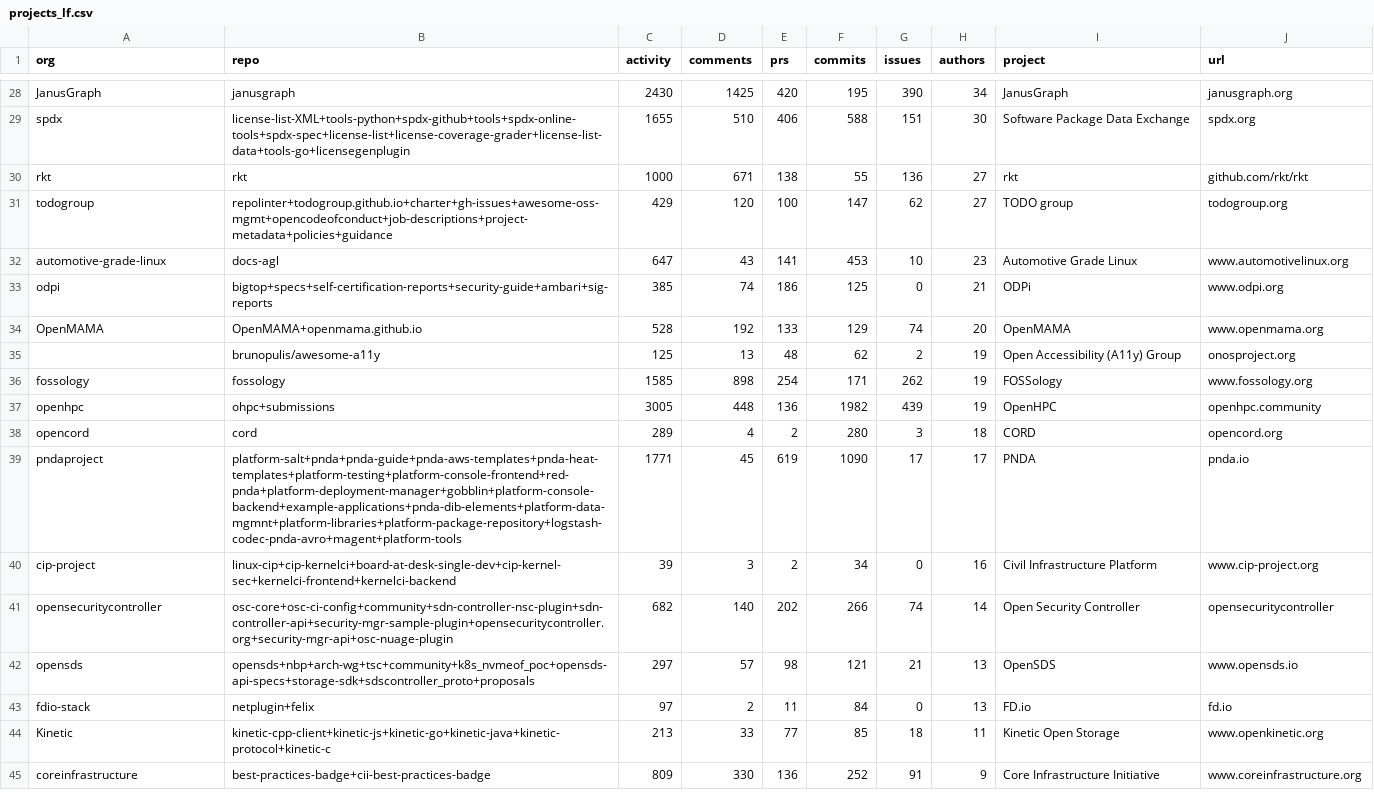
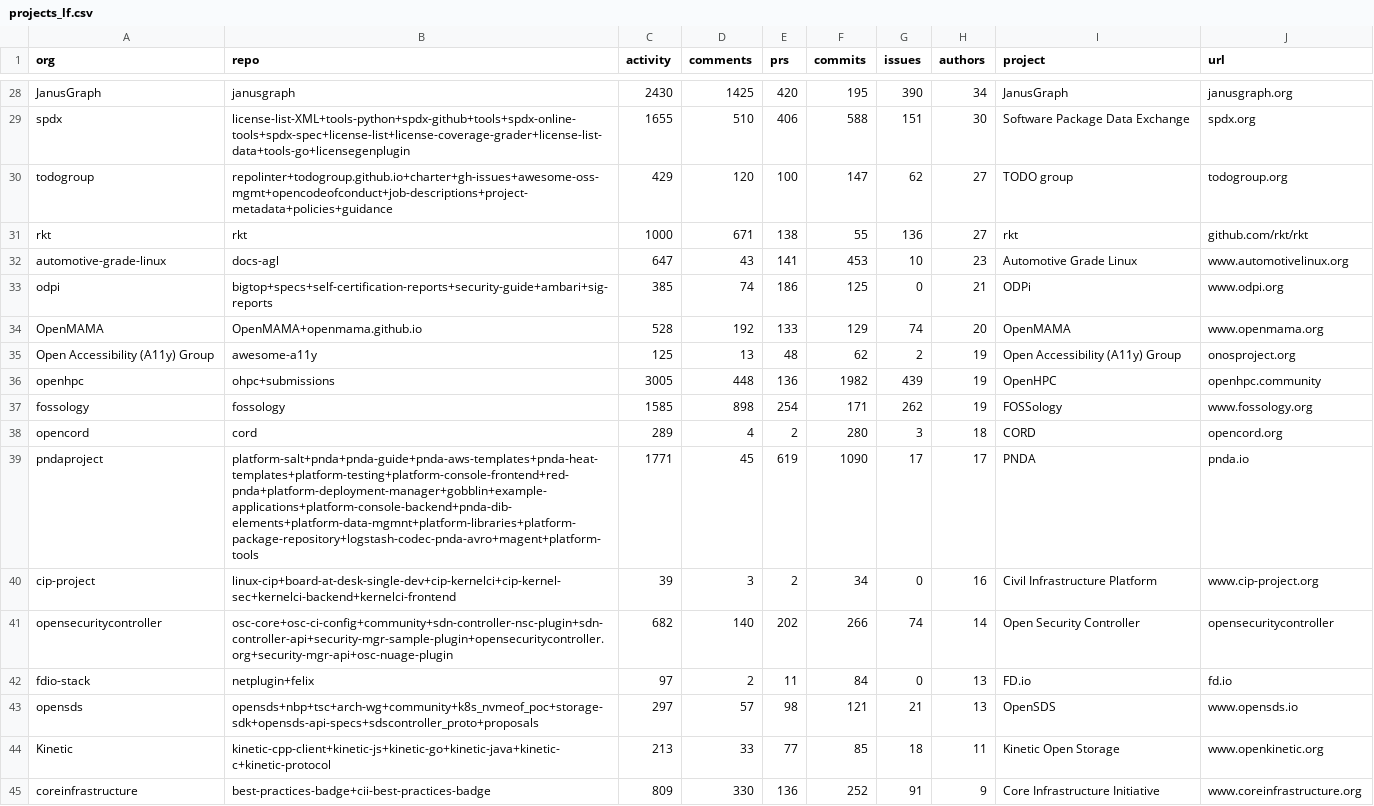
Before and after one commit to radoslaw/velocity, a CSV file: projects/projects_lf.csv, drawn as a sheet; only a part is shown, gaps mark what is left out; the diff covers the shown part only.

```diff
--- a/projects/projects_lf.csv
+++ b/projects/projects_lf.csv
@@ -29,4 +29,4 @@ JanusGraph,janusgraph,2430,1425,420,195,390,34,JanusGraph,janusgraph.org
 spdx,license-list-XML+tools-python+spdx-github+tools+spdx-online-tools+spdx-spec+license-list+license-coverage-grader+license-list-data+tools-go+licensegenplugin,1655,510,406,588,151,30,Software Package Data Exchange,spdx.org
+todogroup,repolinter+todogroup.github.io+charter+gh-issues+awesome-oss-mgmt+opencodeofconduct+job-descriptions+project-metadata+policies+guidance,429,120,100,147,62,27,TODO group,todogroup.org
 rkt,rkt,1000,671,138,55,136,27,rkt,github.com/rkt/rkt
-todogroup,repolinter+todogroup.github.io+charter+gh-issues+awesome-oss-mgmt+opencodeofconduct+job-descriptions+project-metadata+policies+guidance,429,120,100,147,62,27,TODO group,todogroup.org
 automotive-grade-linux,docs-agl,647,43,141,453,10,23,Automotive Grade Linux,www.automotivelinux.org
@@ -34,12 +34,12 @@ odpi,bigtop+specs+self-certification-reports+security-guide+ambari+sig-reports,3
 OpenMAMA,OpenMAMA+openmama.github.io,528,192,133,129,74,20,OpenMAMA,www.openmama.org
-"",brunopulis/awesome-a11y,125,13,48,62,2,19,Open Accessibility (A11y) Group,onosproject.org
+Open Accessibility (A11y) Group,awesome-a11y,125,13,48,62,2,19,Open Accessibility (A11y) Group,onosproject.org
+openhpc,ohpc+submissions,3005,448,136,1982,439,19,OpenHPC,openhpc.community
 fossology,fossology,1585,898,254,171,262,19,FOSSology,www.fossology.org
-openhpc,ohpc+submissions,3005,448,136,1982,439,19,OpenHPC,openhpc.community
 opencord,cord,289,4,2,280,3,18,CORD,opencord.org
-pndaproject,platform-salt+pnda+pnda-guide+pnda-aws-templates+pnda-heat-templates+platform-testing+platform-console-frontend+red-pnda+platform-deployment-manager+gobblin+platform-console-backend+example-applications+pnda-dib-elements+platform-data-mgmnt+platform-libraries+platform-package-repository+logstash-codec-pnda-avro+magent+platform-tools,1771,45,619,1090,17,17,PNDA,pnda.io
-cip-project,linux-cip+cip-kernelci+board-at-desk-single-dev+cip-kernel-sec+kernelci-frontend+kernelci-backend,39,3,2,34,0,16,Civil Infrastructure Platform,www.cip-project.org
+pndaproject,platform-salt+pnda+pnda-guide+pnda-aws-templates+pnda-heat-templates+platform-testing+platform-console-frontend+red-pnda+platform-deployment-manager+gobblin+example-applications+platform-console-backend+pnda-dib-elements+platform-data-mgmnt+platform-libraries+platform-package-repository+logstash-codec-pnda-avro+magent+platform-tools,1771,45,619,1090,17,17,PNDA,pnda.io
+cip-project,linux-cip+board-at-desk-single-dev+cip-kernelci+cip-kernel-sec+kernelci-backend+kernelci-frontend,39,3,2,34,0,16,Civil Infrastructure Platform,www.cip-project.org
 opensecuritycontroller,osc-core+osc-ci-config+community+sdn-controller-nsc-plugin+sdn-controller-api+security-mgr-sample-plugin+opensecuritycontroller.org+security-mgr-api+osc-nuage-plugin,682,140,202,266,74,14,Open Security Controller,opensecuritycontroller
-opensds,opensds+nbp+arch-wg+tsc+community+k8s_nvmeof_poc+opensds-api-specs+storage-sdk+sdscontroller_proto+proposals,297,57,98,121,21,13,OpenSDS,www.opensds.io
 fdio-stack,netplugin+felix,97,2,11,84,0,13,FD.io,fd.io
-Kinetic,kinetic-cpp-client+kinetic-js+kinetic-go+kinetic-java+kinetic-protocol+kinetic-c,213,33,77,85,18,11,Kinetic Open Storage,www.openkinetic.org
+opensds,opensds+nbp+tsc+arch-wg+community+k8s_nvmeof_poc+storage-sdk+opensds-api-specs+sdscontroller_proto+proposals,297,57,98,121,21,13,OpenSDS,www.opensds.io
+Kinetic,kinetic-cpp-client+kinetic-js+kinetic-go+kinetic-java+kinetic-c+kinetic-protocol,213,33,77,85,18,11,Kinetic Open Storage,www.openkinetic.org
 coreinfrastructure,best-practices-badge+cii-best-practices-badge,809,330,136,252,91,9,Core Infrastructure Initiative,www.coreinfrastructure.org
```
Also changed, not shown: 5 added rows, 4 removed rows, 4 moved rows and 14 edited cells elsewhere in this file, reports/all_repos.csv, reports/sumall.csv, 2 other files.
